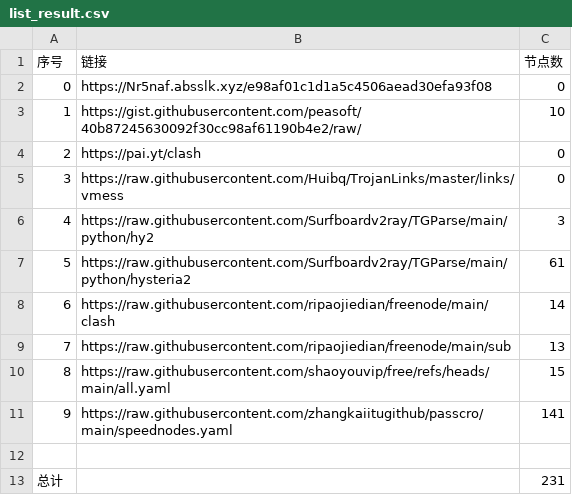
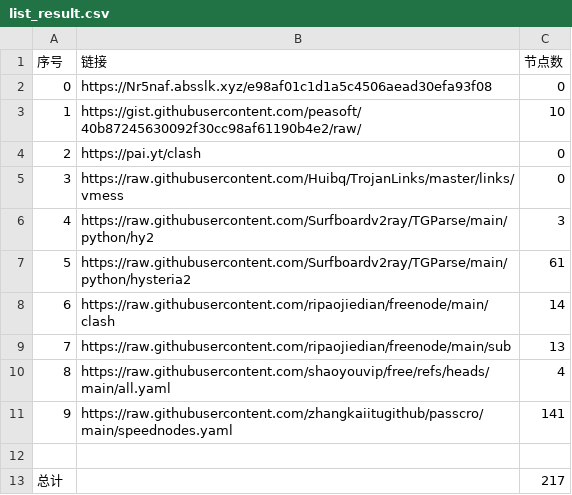
Before and after one commit to edgewugg/AutoMergePublicNodes, a CSV file: list_result.csv, drawn as a sheet.

```diff
--- a/list_result.csv
+++ b/list_result.csv
@@ -9,5 +9,5 @@
 7,https://raw.githubusercontent.com/ripaojiedian/freenode/main/sub,13
-8,https://raw.githubusercontent.com/shaoyouvip/free/refs/heads/main/all.yaml,15
+8,https://raw.githubusercontent.com/shaoyouvip/free/refs/heads/main/all.yaml,4
 9,https://raw.githubusercontent.com/zhangkaiitugithub/passcro/main/speednodes.yaml,141
 
-总计,,231
+总计,,217
```
Also changed, not shown: 15 other files.
